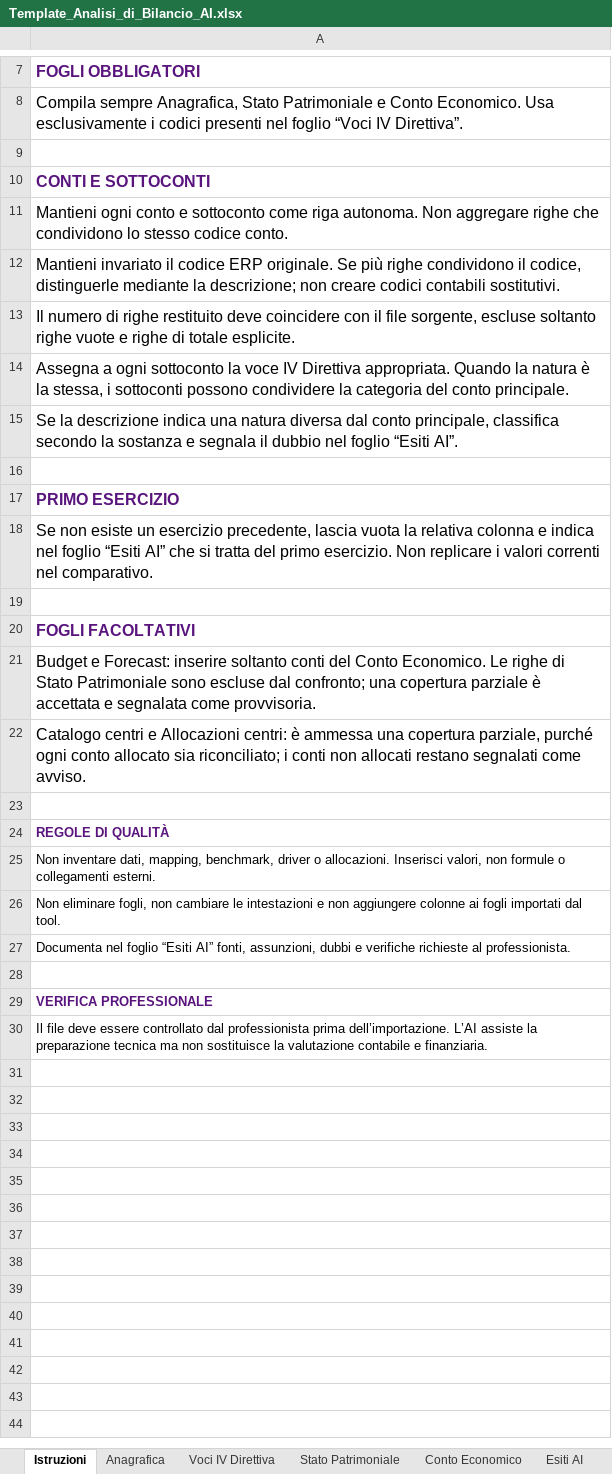
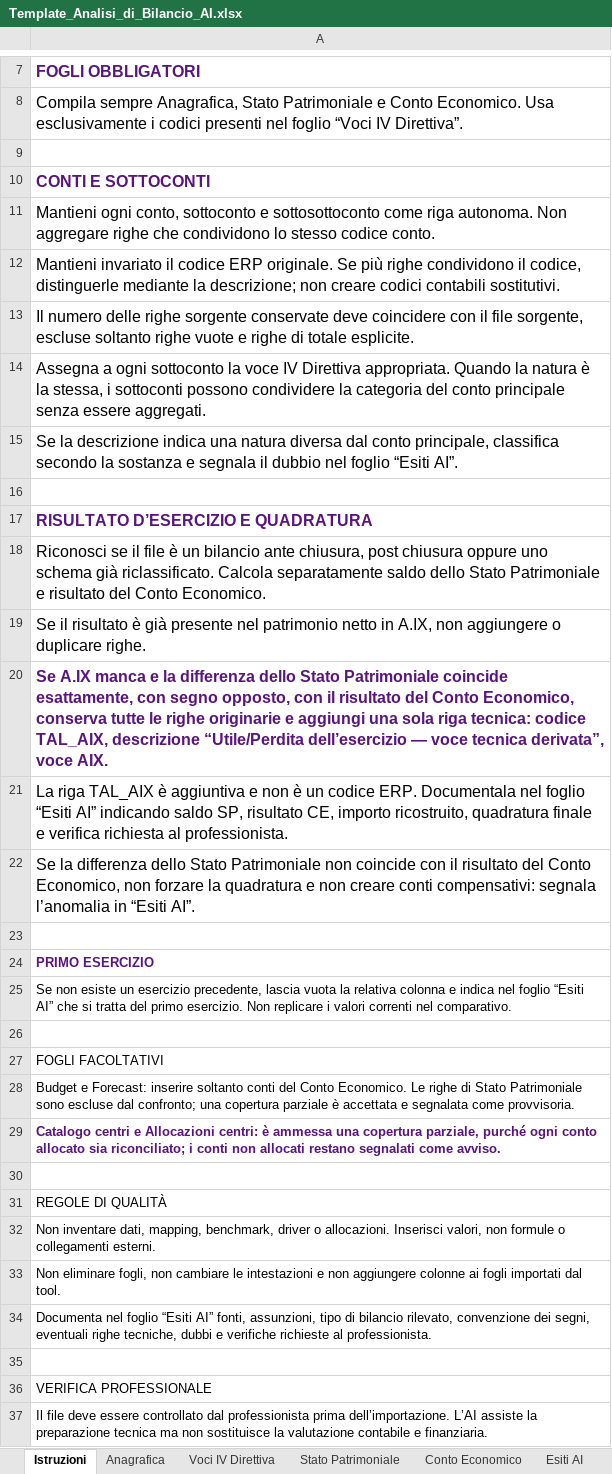
Before and after one commit to zeddariccardo/tax-automation-lab, an Excel workbook: resources/templates/Template_Analisi_di_Bilancio_AI.xlsx, sheet Istruzioni, drawn as a sheet; only a part is shown, gaps mark what is left out; values as stored, in another font and other column widths than the file's, no borders; addresses are those after the commit; the diff covers the shown part only; the diff names each change by its address in the sheet, - before the commit and + after, or states it on an @@ line.

```diff
--- a/resources/templates/Template_Analisi_di_Bilancio_AI.xlsx (sheet Istruzioni)
+++ b/resources/templates/Template_Analisi_di_Bilancio_AI.xlsx (sheet Istruzioni)
-A11: Mantieni ogni conto e sottoconto come riga…
+A11: Mantieni ogni conto, sottoconto e sottosottoconto come riga…
-A13: Il numero di righe restituito deve coincidere…
+A13: Il numero delle righe sorgente conservate deve coincidere…
-A14: …del conto principale.
+A14: …del conto principale senza essere aggregati.
+row 16: (empty)
+row 17: RISULTATO D’ESERCIZIO E QUADRATURA
+row 18: Riconosci se il file è un bilancio ante chiusura, post chiusura oppure uno schema già riclassificato. Calcola separatamente saldo dello Stato Patrimoniale e risultato del Conto Economico.
+row 19: Se il risultato è già presente nel patrimonio netto in A.IX, non aggiungere o duplicare righe.
+row 20: Se A.IX manca e la differenza dello Stato Patrimoniale coincide esattamente, con segno opposto, con il risultato del Conto Economico, conserva tutte le righe originarie e aggiungi una sola riga tecnica: codice TAL_AIX, descrizione “Utile/Perdita dell’esercizio — voce tecnica derivata”, voce AIX.
+row 21: La riga TAL_AIX è aggiuntiva e non è un codice ERP. Documentala nel foglio “Esiti AI” indicando saldo SP, risultato CE, importo ricostruito, quadratura finale e verifica richiesta al professionista.
+row 22: Se la differenza dello Stato Patrimoniale non coincide con il risultato del Conto Economico, non forzare la quadratura e non creare conti compensativi: segnala l’anomalia in “Esiti AI”.
@@ A24:A25 text size: smaller @@
@@ A27 bold: on → off, text colour: #59147D → black @@
@@ A27:A29 text size: smaller @@
@@ A29 bold: off → on, text colour: black → #59147D @@
@@ A31 bold: on → off, text colour: #59147D → black @@
-A34: …fonti, assunzioni, dubbi e…
+A34: …fonti, assunzioni, tipo di bilancio rilevato, convenzione dei segni, eventuali righe tecniche, dubbi e…
@@ A36 bold: on → off, text colour: #59147D → black @@
```
Also changed, not shown: 1 edited cell elsewhere in this sheet, resources/templates/Template_TaxTool_FS_AI.xlsx, 16 other files.
